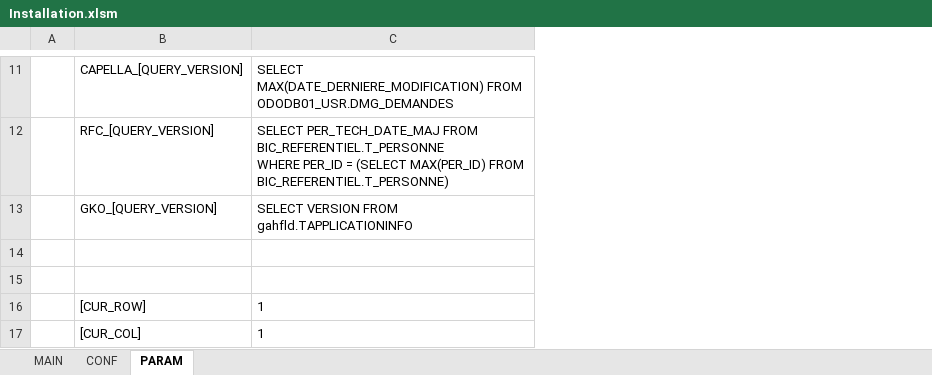
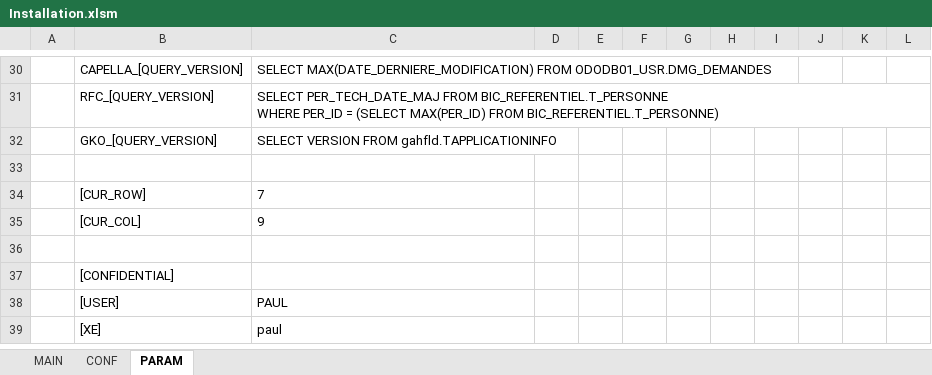
Before and after one commit to paularnaud2/CAPC5, an Excel workbook: Excel/Installation/Installation.xlsm, sheet PARAM, drawn as a sheet; only a part is shown, gaps mark what is left out; values as stored, in another font and other column widths than the file's, no borders; removed rows and columns are numbered as before the commit, all else as after; the diff covers the shown part only; the diff names each change by its address in the sheet, - before the commit and + after, or states it on an @@ line.

```diff
--- a/Excel/Installation/Installation.xlsm (sheet PARAM)
+++ b/Excel/Installation/Installation.xlsm (sheet PARAM)
+column D, empty
+column E, empty
+column F, empty
+column G, empty
+column H, empty
+column I, empty
+column J, empty
+column K, empty
+column L, empty
+row 34:  | [CUR_ROW] | 7
+row 35:  | [CUR_COL] | 9
-row 16:  | [CUR_ROW] | 1
-row 17:  | [CUR_COL] | 1
+row 37:  | [CONFIDENTIAL]
+row 38:  | [USER] | PAUL
+row 39:  | [XE] | paul
```
Also changed, not shown: 19 added rows elsewhere in this sheet, sheet CONF, sheet MAIN, hidden cells, charts or pictures, 15 other files.
